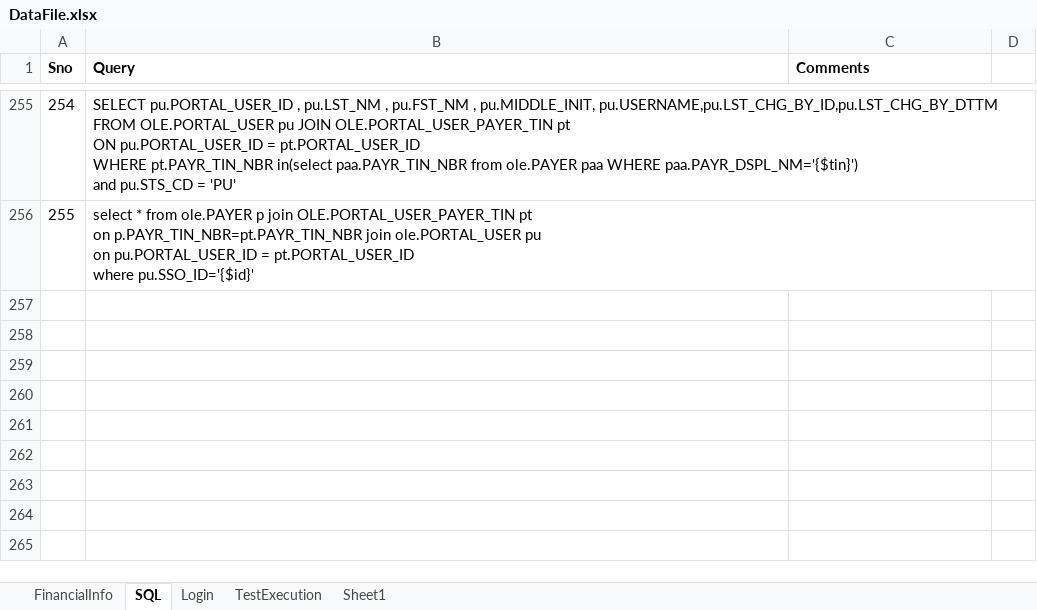
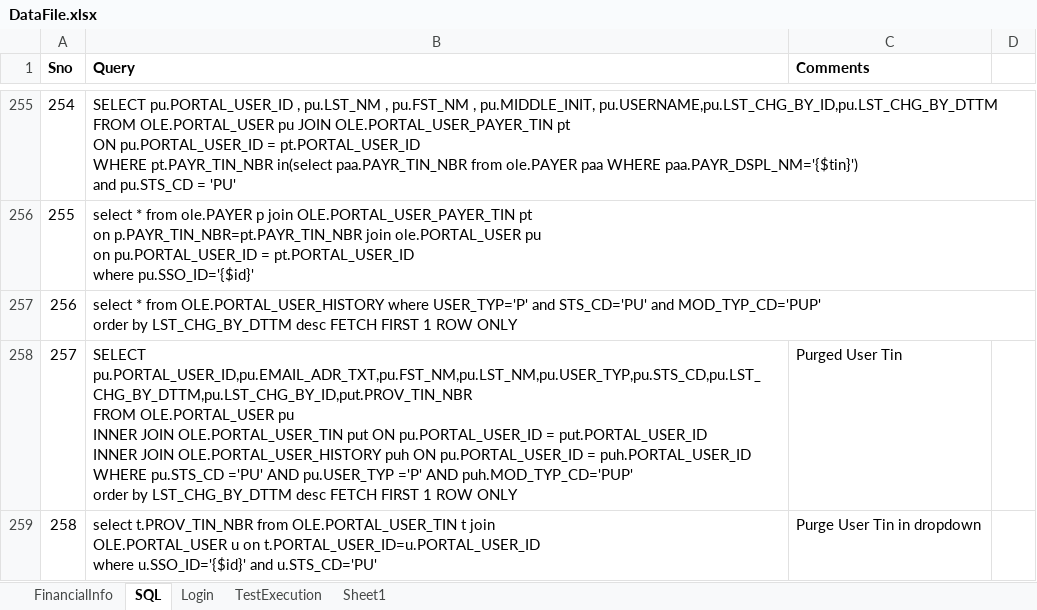
Before and after one commit to yaminichinchinedi/CucumberFramework, an Excel workbook: Online-Portals/UPA/DataFiles/DataFile.xlsx, sheet SQL, drawn as a sheet; only a part is shown, gaps mark what is left out; values as stored, in another font and other column widths than the file's, no borders; ↵ is a line break in a cell; the diff names each change by its address in the sheet, - before the commit and + after, or states it on an @@ line.

Commit message:
Purged US changes for Aug Release

```diff
--- a/Online-Portals/UPA/DataFiles/DataFile.xlsx (sheet SQL)
+++ b/Online-Portals/UPA/DataFiles/DataFile.xlsx (sheet SQL)
+row 257: 256 | select * from OLE.PORTAL_USER_HISTORY where USER_TYP='P' and STS_CD='PU' and MOD_TYP_CD='PUP' ↵ order by LST_CHG_BY_DTTM desc FETCH FIRST 1 ROW ONLY
+row 258: 257 | SELECT pu.PORTAL_USER_ID,pu.EMAIL_ADR_TXT,pu.FST_NM,pu.LST_NM,pu.USER_TYP,pu.STS_CD,pu.LST_CHG_BY_DTTM,pu.LST_CHG_BY_ID,put.PROV_TIN_NBR ↵ FROM OLE.PORTAL_USER pu ↵ INNER JOIN OLE.PORTAL_USER_TIN put ON pu.PORTAL_USER_ID = put.PORTAL_USER_ID ↵ INNER JOIN OLE.PORTAL_USER_HISTORY puh ON pu.PORTAL_USER_ID = puh.PORTAL_USER_ID ↵ WHERE pu.STS_CD ='PU' AND pu.USER_TYP ='P' AND puh.MOD_TYP_CD='PUP' ↵ order by LST_CHG_BY_DTTM desc FETCH FIRST 1 ROW ONLY | Purged User Tin
+row 259: 258 | select t.PROV_TIN_NBR from OLE.PORTAL_USER_TIN t join ↵ OLE.PORTAL_USER u on t.PORTAL_USER_ID=u.PORTAL_USER_ID ↵ where u.SSO_ID='{$id}' and u.STS_CD='PU' | Purge User Tin in dropdown
```
Also changed, not shown: 9 other files.
